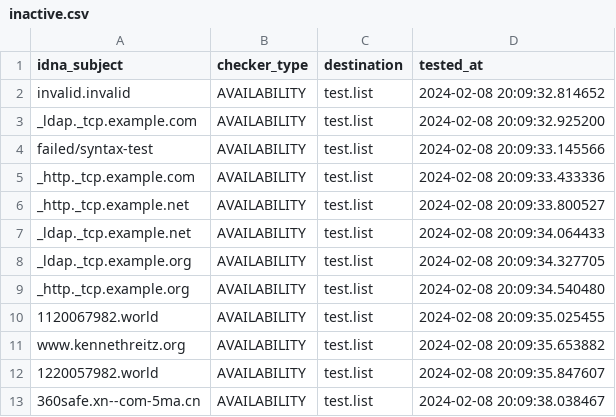
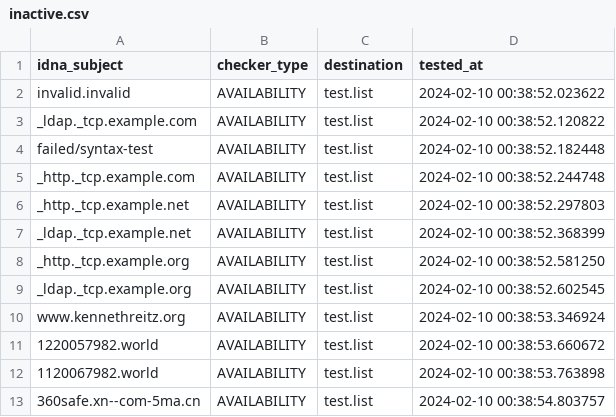
Before and after one commit to PyFunceble/ci_test, a CSV file: .pyfunceble/inactive.csv, drawn as a sheet.

```diff
--- a/.pyfunceble/inactive.csv
+++ b/.pyfunceble/inactive.csv
@@ -1,13 +1,13 @@
 idna_subject,checker_type,destination,tested_at
-invalid.invalid,AVAILABILITY,test.list,2024-02-08 20:09:32.814652
-_ldap._tcp.example.com,AVAILABILITY,test.list,2024-02-08 20:09:32.925200
-failed/syntax-test,AVAILABILITY,test.list,2024-02-08 20:09:33.145566
-_http._tcp.example.com,AVAILABILITY,test.list,2024-02-08 20:09:33.433336
-_http._tcp.example.net,AVAILABILITY,test.list,2024-02-08 20:09:33.800527
-_ldap._tcp.example.net,AVAILABILITY,test.list,2024-02-08 20:09:34.064433
-_ldap._tcp.example.org,AVAILABILITY,test.list,2024-02-08 20:09:34.327705
-_http._tcp.example.org,AVAILABILITY,test.list,2024-02-08 20:09:34.540480
-1120067982.world,AVAILABILITY,test.list,2024-02-08 20:09:35.025455
-www.kennethreitz.org,AVAILABILITY,test.list,2024-02-08 20:09:35.653882
-1220057982.world,AVAILABILITY,test.list,2024-02-08 20:09:35.847607
-360safe.xn--com-5ma.cn,AVAILABILITY,test.list,2024-02-08 20:09:38.038467
+invalid.invalid,AVAILABILITY,test.list,2024-02-10 00:38:52.023622
+_ldap._tcp.example.com,AVAILABILITY,test.list,2024-02-10 00:38:52.120822
+failed/syntax-test,AVAILABILITY,test.list,2024-02-10 00:38:52.182448
+_http._tcp.example.com,AVAILABILITY,test.list,2024-02-10 00:38:52.244748
+_http._tcp.example.net,AVAILABILITY,test.list,2024-02-10 00:38:52.297803
+_ldap._tcp.example.net,AVAILABILITY,test.list,2024-02-10 00:38:52.368399
+_http._tcp.example.org,AVAILABILITY,test.list,2024-02-10 00:38:52.581250
+_ldap._tcp.example.org,AVAILABILITY,test.list,2024-02-10 00:38:52.602545
+www.kennethreitz.org,AVAILABILITY,test.list,2024-02-10 00:38:53.346924
+1220057982.world,AVAILABILITY,test.list,2024-02-10 00:38:53.660672
+1120067982.world,AVAILABILITY,test.list,2024-02-10 00:38:53.763898
+360safe.xn--com-5ma.cn,AVAILABILITY,test.list,2024-02-10 00:38:54.803757
```
Also changed, not shown: 8 other files.
